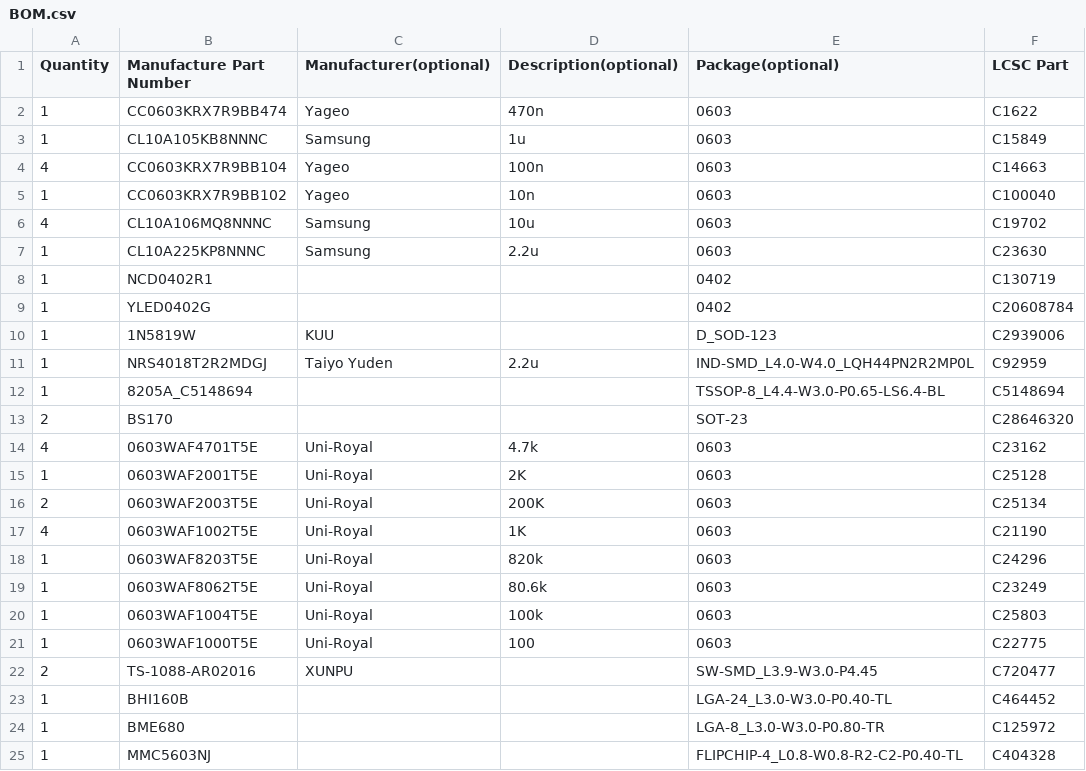
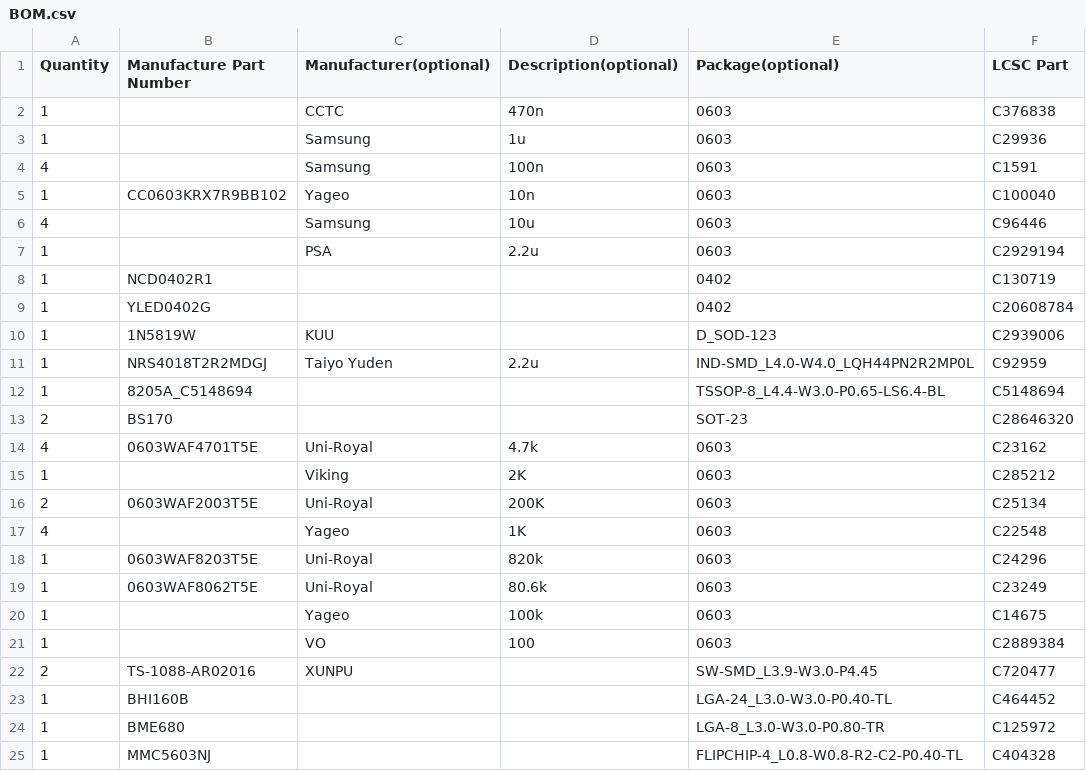
Before and after one commit to AidanForrester/NerdWatch, a CSV file: BOM.csv, drawn as a sheet; only a part is shown.

Commit message:
More OOS Subs

```diff
--- a/BOM.csv
+++ b/BOM.csv
@@ -1,8 +1,8 @@
 Quantity,Manufacture Part Number,Manufacturer(optional),Description(optional),Package(optional),LCSC Part
-1,CC0603KRX7R9BB474,Yageo,470n,0603,C1622
-1,CL10A105KB8NNNC,Samsung,1u,0603,C15849
-4,CC0603KRX7R9BB104,Yageo,100n,0603,C14663
+1,,CCTC,470n,0603,C376838
+1,,Samsung,1u,0603,C29936
+4,,Samsung,100n,0603,C1591
 1,CC0603KRX7R9BB102,Yageo,10n,0603,C100040
-4,CL10A106MQ8NNNC,Samsung,10u,0603,C19702
-1,CL10A225KP8NNNC,Samsung,2.2u,0603,C23630
+4,,Samsung,10u,0603,C96446
+1,,PSA,2.2u,0603,C2929194
 1,NCD0402R1,,,0402,C130719
@@ -14,9 +14,9 @@ Quantity,Manufacture Part Number,Manufacturer(optional),Description(optional),Pa
 4,0603WAF4701T5E,Uni-Royal,4.7k,0603,C23162
-1,0603WAF2001T5E,Uni-Royal,2K,0603,C25128
+1,,Viking,2K,0603,C285212
 2,0603WAF2003T5E,Uni-Royal,200K,0603,C25134
-4,0603WAF1002T5E,Uni-Royal,1K,0603,C21190
+4,,Yageo,1K,0603,C22548
 1,0603WAF8203T5E,Uni-Royal,820k,0603,C24296
 1,0603WAF8062T5E,Uni-Royal,80.6k,0603,C23249
-1,0603WAF1004T5E,Uni-Royal,100k,0603,C25803
-1,0603WAF1000T5E,Uni-Royal,100,0603,C22775
+1,,Yageo,100k,0603,C14675
+1,,VO,100,0603,C2889384
 2,TS-1088-AR02016,XUNPU,,SW-SMD_L3.9-W3.0-P4.45,C720477
```
